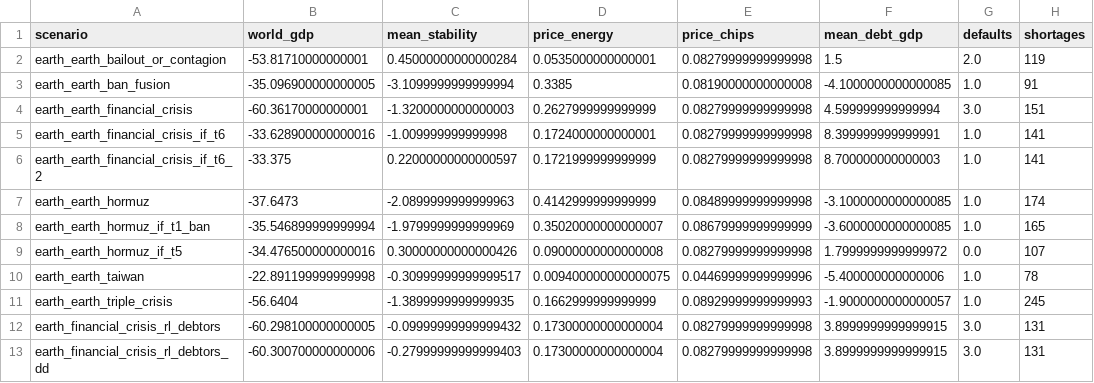
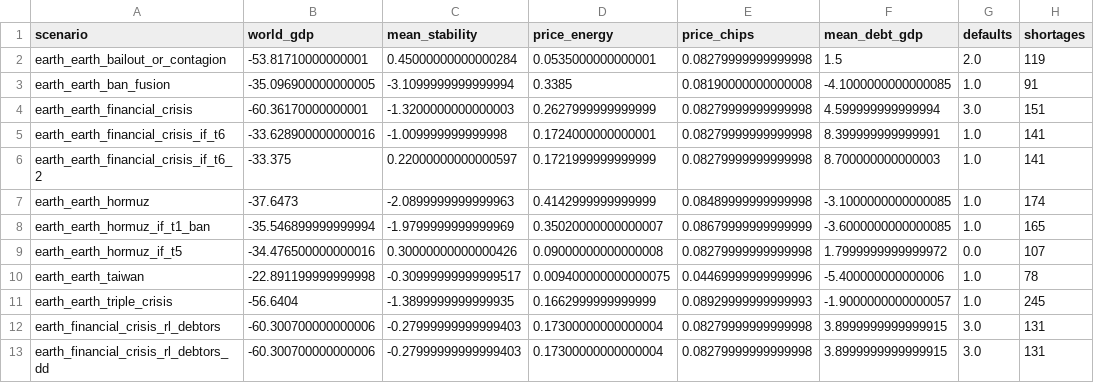
Before and after one commit to kjranyone/meta-security-hackathon-vol-2, a CSV file: analysis/out/sensitivity_matrix.csv, drawn as a sheet.

```diff
--- a/analysis/out/sensitivity_matrix.csv
+++ b/analysis/out/sensitivity_matrix.csv
@@ -11,3 +11,3 @@ earth_earth_taiwan,-22.891199999999998,-0.30999999999999517,0.009400000000000075
 earth_earth_triple_crisis,-56.6404,-1.3899999999999935,0.1662999999999999,0.08929999999999993,-1.9000000000000057,1.0,245
-earth_financial_crisis_rl_debtors,-60.298100000000005,-0.09999999999999432,0.17300000000000004,0.08279999999999998,3.8999999999999915,3.0,131
+earth_financial_crisis_rl_debtors,-60.300700000000006,-0.27999999999999403,0.17300000000000004,0.08279999999999998,3.8999999999999915,3.0,131
 earth_financial_crisis_rl_debtors_dd,-60.300700000000006,-0.27999999999999403,0.17300000000000004,0.08279999999999998,3.8999999999999915,3.0,131
```
Also changed, not shown: server/logs/earth_financial_crisis_rl_debtors/series.csv, 26 other files.
